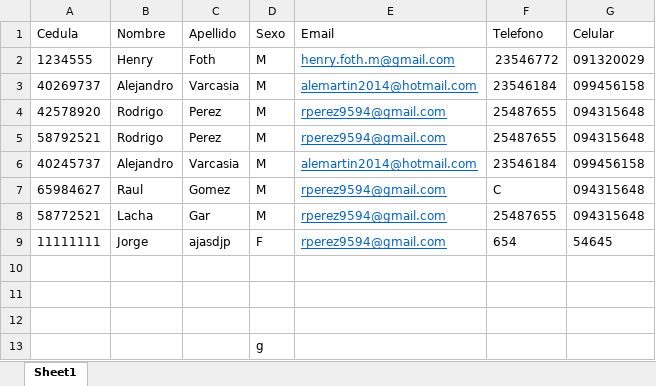
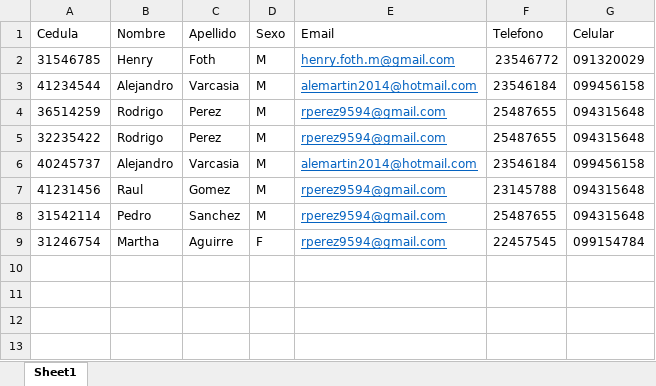
Before and after one commit to HAR-SOFT/ProyectoFinal, an Excel workbook: ProyectoFinal/vistas/Alumnos.xlsx, sheet Sheet1, drawn as a sheet; values as stored, in another font and other column widths than the file's, no borders; removed rows and columns are numbered as before the commit, all else as after; the diff names each change by its address in the sheet, - before the commit and + after, or states it on an @@ line.

Commit message:
Merge origin/master
Conflicts:
	ProyectoFinal/controlador/controlador_mvc.php

```diff
--- a/ProyectoFinal/vistas/Alumnos.xlsx (sheet Sheet1)
+++ b/ProyectoFinal/vistas/Alumnos.xlsx (sheet Sheet1)
-A2 (Cedula): 1234555
+A2 (Cedula): 31546785
-A3 (Cedula): 40269737
+A3 (Cedula): 41234544
-A4 (Cedula): 42578920
+A4 (Cedula): 36514259
-A5 (Cedula): 58792521
+A5 (Cedula): 32235422
-A7 (Cedula): 65984627
+A7 (Cedula): 41231456
-F7 (Telefono): C
+F7 (Telefono): 23145788
-A8 (Cedula): 58772521
+A8 (Cedula): 31542114
-B8 (Nombre): Lacha
+B8 (Nombre): Pedro
-C8 (Apellido): Gar
+C8 (Apellido): Sanchez
-row 9: 11111111 | Jorge | ajasdjp | F | rperez9594@gmail.com | 654 | 54645
-row 9: (empty)
+row 9: 31246754 | Martha | Aguirre | F | rperez9594@gmail.com | 22457545 | 099154784
-row 11: (empty)
-row 12: (empty)
-row 13:  |  |  | g
```
Also changed, not shown: 26 other files.
